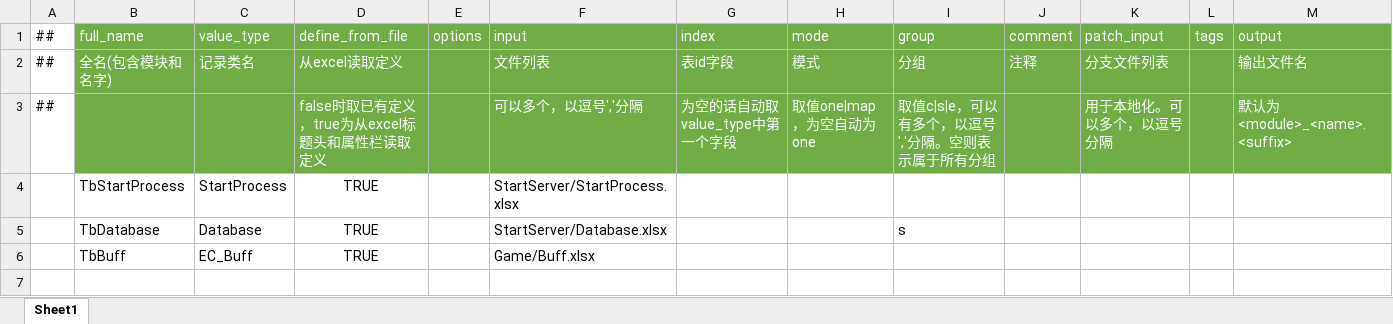
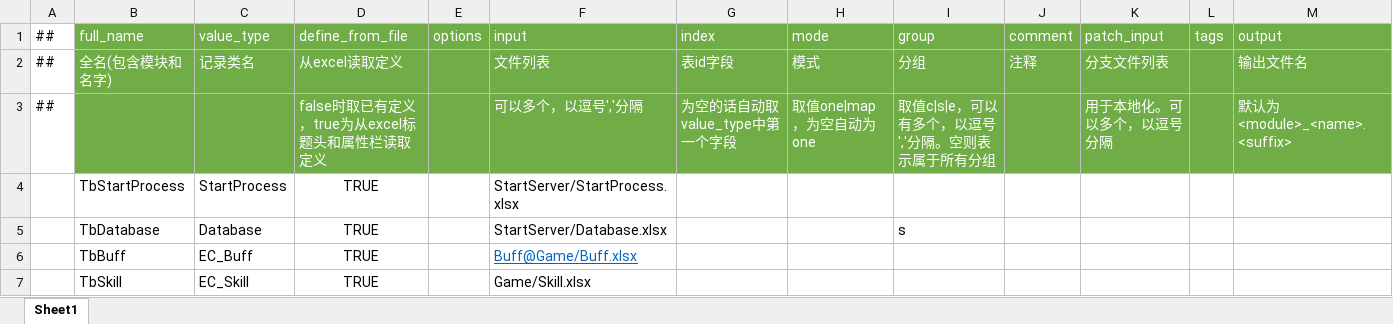
Before and after one commit to kteong1012/SniggerDog, an Excel workbook: Config/Datas/tables.xlsx, sheet Sheet1, drawn as a sheet; values as stored, in another font and other column widths than the file's, no borders; the diff names each change by its address in the sheet, - before the commit and + after, or states it on an @@ line.

```diff
--- a/Config/Datas/tables.xlsx (sheet Sheet1)
+++ b/Config/Datas/tables.xlsx (sheet Sheet1)
-F6 (input): Game/Buff.xlsx
+F6 (input): Buff@Game/Buff.xlsx
@@ F6 underline: off → on, text colour: black → #0563C1 @@
+row 7:  | TbSkill | EC_Skill | TRUE |  | Game/Skill.xlsx
```
Also changed, not shown: Config/Datas/Game/Buff.xlsx, Config/Datas/Game/Numeric.xlsx, 55 other files.
